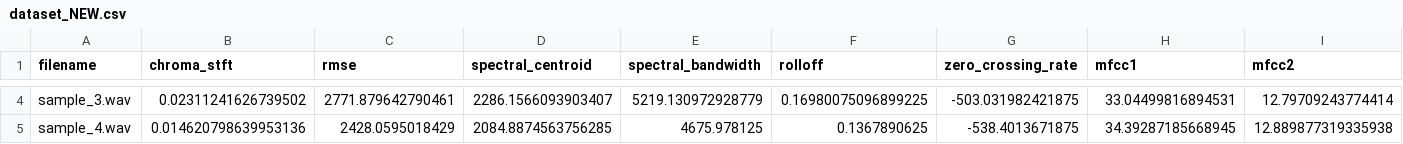
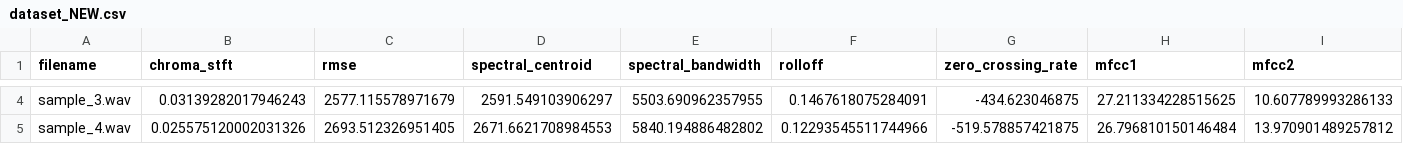
Before and after one commit to cgaravitoc/macc, a CSV file: machine learning/Proyecto 2 - reconocimiento vocales NN/csv/dataset_NEW.csv, drawn as a sheet; only a part is shown, gaps mark what is left out; the diff covers the shown part only; the diff names each change by its address in the sheet, - before the commit and + after, or states it on an @@ line.

```diff
--- a/machine learning/Proyecto 2 - reconocimiento vocales NN/csv/dataset_NEW.csv
+++ b/machine learning/Proyecto 2 - reconocimiento vocales NN/csv/dataset_NEW.csv
-B4 (chroma_stft): 0.02311241626739502
+B4 (chroma_stft): 0.03139282017946243
-C4 (rmse): 2771.879642790461
+C4 (rmse): 2577.115578971679
-D4 (spectral_centroid): 2286.1566093903407
+D4 (spectral_centroid): 2591.549103906297
-E4 (spectral_bandwidth): 5219.130972928779
+E4 (spectral_bandwidth): 5503.690962357955
-F4 (rolloff): 0.16980075096899225
+F4 (rolloff): 0.1467618075284091
-G4 (zero_crossing_rate): -503.031982421875
+G4 (zero_crossing_rate): -434.623046875
-H4 (mfcc1): 33.04499816894531
+H4 (mfcc1): 27.211334228515625
-I4 (mfcc2): 12.79709243774414
+I4 (mfcc2): 10.607789993286133
-B5 (chroma_stft): 0.014620798639953136
+B5 (chroma_stft): 0.025575120002031326
-C5 (rmse): 2428.0595018429
+C5 (rmse): 2693.512326951405
-D5 (spectral_centroid): 2084.8874563756285
+D5 (spectral_centroid): 2671.6621708984553
-E5 (spectral_bandwidth): 4675.978125
+E5 (spectral_bandwidth): 5840.194886482802
-F5 (rolloff): 0.1367890625
+F5 (rolloff): 0.12293545511744966
-G5 (zero_crossing_rate): -538.4013671875
+G5 (zero_crossing_rate): -519.578857421875
-H5 (mfcc1): 34.39287185668945
+H5 (mfcc1): 26.796810150146484
-I5 (mfcc2): 12.889877319335938
+I5 (mfcc2): 13.970901489257812
```
Also changed, not shown: 1 added row and 109 edited cells elsewhere in this file, machine learning/Proyecto 2 - reconocimiento vocales NN/csv/dataset.csv, 16 other files.
